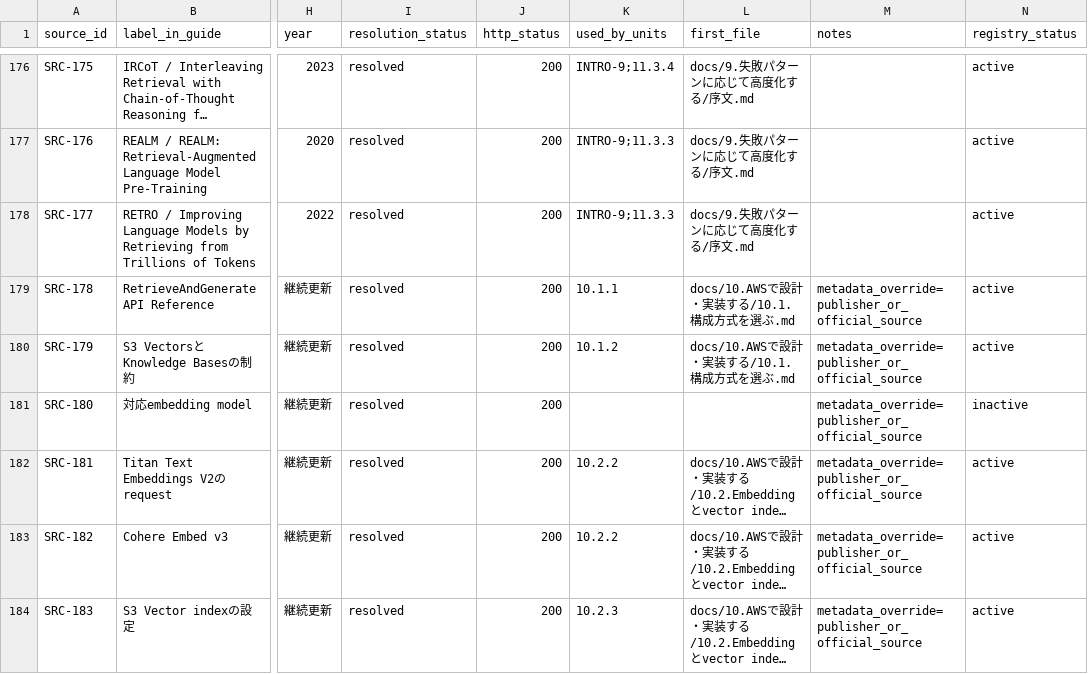
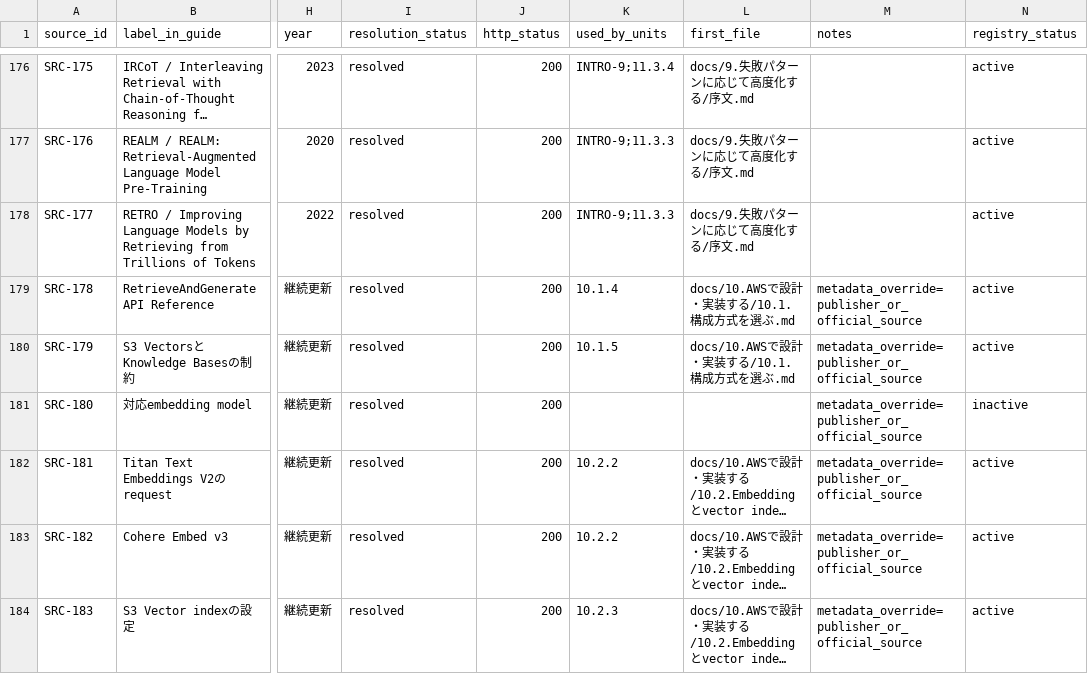
Before and after one commit to tsuji-tomonori/rag-guide, a CSV file: formal/review-data/primary_sources.csv, drawn as a sheet; only a part is shown, gaps mark what is left out; long unchanged cells end in …; the diff covers the shown part only; the diff names each change by its address in the sheet, - before the commit and + after, or states it on an @@ line.

```diff
--- a/formal/review-data/primary_sources.csv
+++ b/formal/review-data/primary_sources.csv
-K179 (used_by_units): 10.1.1
+K179 (used_by_units): 10.1.4
-K180 (used_by_units): 10.1.2
+K180 (used_by_units): 10.1.5
```
Also changed, not shown: 4 added rows and 3 edited cells elsewhere in this file, formal/review-data/appropriateness_classification_overrides.csv, formal/review-data/literature_source_theorems.csv, 28 other files.
